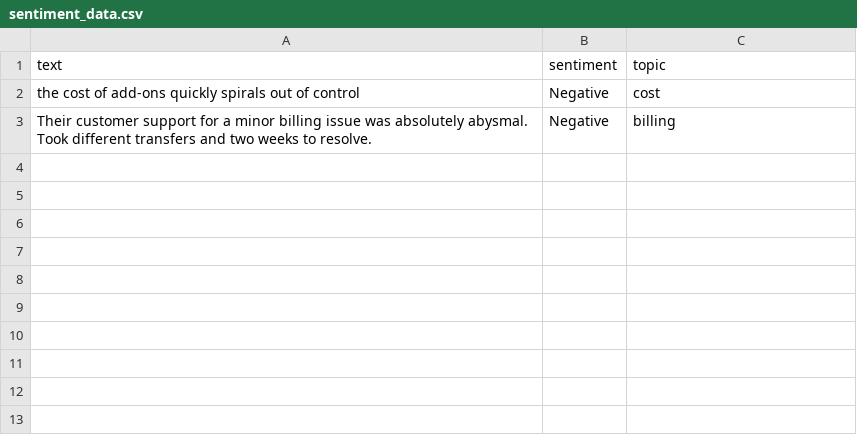
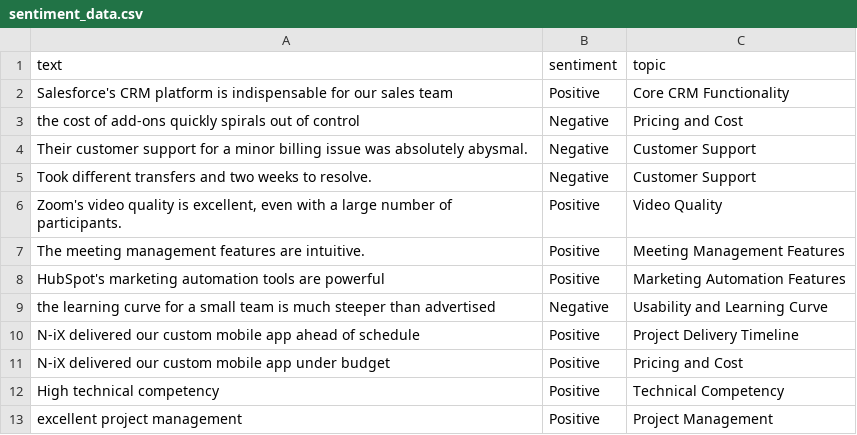
Before and after one commit to cotucker/feedback-summarizer, a CSV file: data/sentiment_data.csv, drawn as a sheet.

Commit message:
feat: Add filtering of feedback by topics
This commit adds the functionality to filter feedback analysis by
specific topics. It introduces new functions in
`services/file_handler_service.py` and `services/llm_service.py` to
support this feature. A new API endpoint `/test` is added to test the
new feature.

```diff
--- a/data/sentiment_data.csv
+++ b/data/sentiment_data.csv
@@ -1,3 +1,13 @@
 text,sentiment,topic
-the cost of add-ons quickly spirals out of control,Negative,cost
-Their customer support for a minor billing issue was absolutely abysmal. Took  different transfers and two weeks to resolve.,Negative,billing
+Salesforce's CRM platform is indispensable for our sales team,Positive,Core CRM Functionality
+the cost of add-ons quickly spirals out of control,Negative,Pricing and Cost
+Their customer support for a minor billing issue was absolutely abysmal.,Negative,Customer Support
+Took  different transfers and two weeks to resolve.,Negative,Customer Support
+"Zoom's video quality is excellent, even with a large number of participants.",Positive,Video Quality
+The meeting management features are intuitive.,Positive,Meeting Management Features
+HubSpot's marketing automation tools are powerful,Positive,Marketing Automation Features
+the learning curve for a small team is much steeper than advertised,Negative,Usability and Learning Curve
+N-iX delivered our custom mobile app ahead of schedule,Positive,Project Delivery Timeline
+N-iX delivered our custom mobile app under budget,Positive,Pricing and Cost
+High technical competency,Positive,Technical Competency
+excellent project management,Positive,Project Management
```
Also changed, not shown: data/data.csv, data/test.csv, 3 other files.
